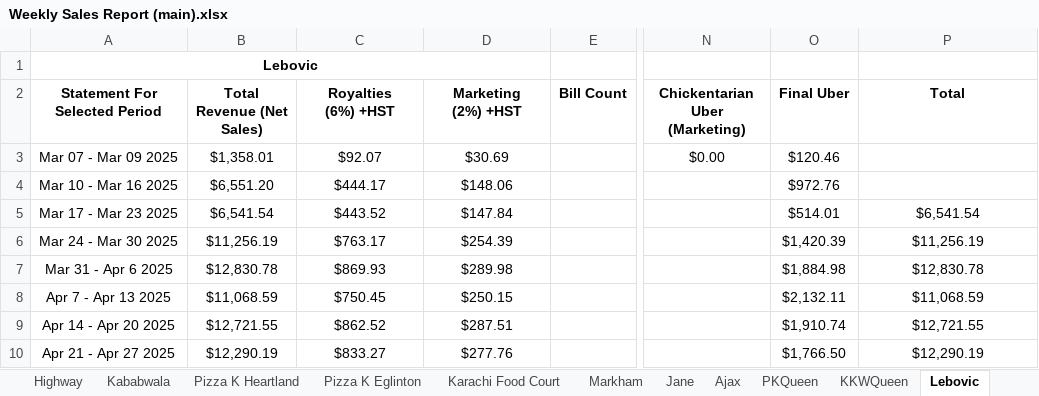
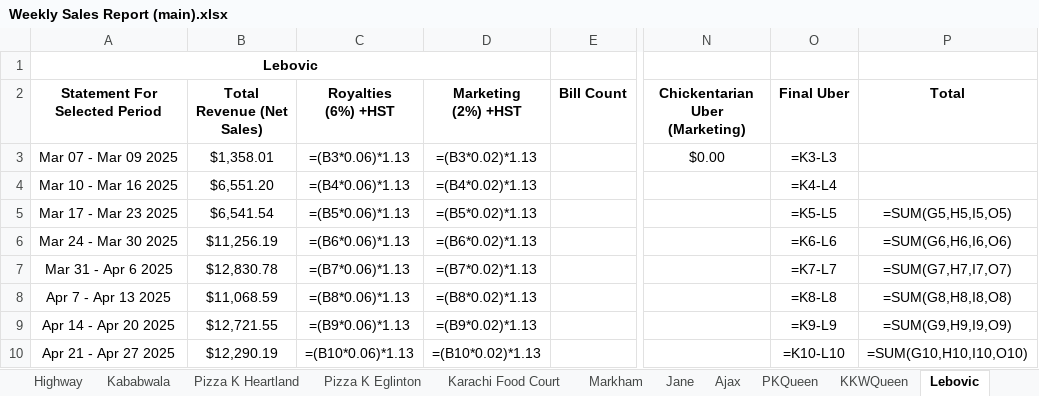
Before and after one commit to syed-ateeb-naveed/Restaurant-Automation, an Excel workbook: Weekly Reports/Weekly Sales Report (main).xlsx, sheet Lebovic, drawn as a sheet; only a part is shown, gaps mark what is left out; values as stored, in another font and other column widths than the file's, no borders; formulas without a stored value are shown as written; the diff covers the shown part only; the diff names each change by its address in the sheet, - before the commit and + after, or states it on an @@ line.

```diff
--- a/Weekly Reports/Weekly Sales Report (main).xlsx (sheet Lebovic)
+++ b/Weekly Reports/Weekly Sales Report (main).xlsx (sheet Lebovic)
-C3 (Royalties (6%) +HST): $92.07
+C3 (Royalties (6%) +HST): =(B3*0.06)*1.13
-D3 (Marketing (2%) +HST): $30.69
+D3 (Marketing (2%) +HST): =(B3*0.02)*1.13
-O3 (Final Uber): $120.46
+O3 (Final Uber): =K3-L3
-C4 (Royalties (6%) +HST): $444.17
+C4 (Royalties (6%) +HST): =(B4*0.06)*1.13
-D4 (Marketing (2%) +HST): $148.06
+D4 (Marketing (2%) +HST): =(B4*0.02)*1.13
-O4 (Final Uber): $972.76
+O4 (Final Uber): =K4-L4
-C5 (Royalties (6%) +HST): $443.52
+C5 (Royalties (6%) +HST): =(B5*0.06)*1.13
-D5 (Marketing (2%) +HST): $147.84
+D5 (Marketing (2%) +HST): =(B5*0.02)*1.13
-O5 (Final Uber): $514.01
+O5 (Final Uber): =K5-L5
-P5 (Total): $6,541.54
+P5 (Total): =SUM(G5,H5,I5,O5)
-C6 (Royalties (6%) +HST): $763.17
+C6 (Royalties (6%) +HST): =(B6*0.06)*1.13
-D6 (Marketing (2%) +HST): $254.39
+D6 (Marketing (2%) +HST): =(B6*0.02)*1.13
-O6 (Final Uber): $1,420.39
+O6 (Final Uber): =K6-L6
-P6 (Total): $11,256.19
+P6 (Total): =SUM(G6,H6,I6,O6)
-C7 (Royalties (6%) +HST): $869.93
+C7 (Royalties (6%) +HST): =(B7*0.06)*1.13
-D7 (Marketing (2%) +HST): $289.98
+D7 (Marketing (2%) +HST): =(B7*0.02)*1.13
-O7 (Final Uber): $1,884.98
+O7 (Final Uber): =K7-L7
-P7 (Total): $12,830.78
+P7 (Total): =SUM(G7,H7,I7,O7)
-C8 (Royalties (6%) +HST): $750.45
+C8 (Royalties (6%) +HST): =(B8*0.06)*1.13
-D8 (Marketing (2%) +HST): $250.15
+D8 (Marketing (2%) +HST): =(B8*0.02)*1.13
-O8 (Final Uber): $2,132.11
+O8 (Final Uber): =K8-L8
-P8 (Total): $11,068.59
+P8 (Total): =SUM(G8,H8,I8,O8)
-C9 (Royalties (6%) +HST): $862.52
+C9 (Royalties (6%) +HST): =(B9*0.06)*1.13
-D9 (Marketing (2%) +HST): $287.51
+D9 (Marketing (2%) +HST): =(B9*0.02)*1.13
-O9 (Final Uber): $1,910.74
+O9 (Final Uber): =K9-L9
-P9 (Total): $12,721.55
+P9 (Total): =SUM(G9,H9,I9,O9)
-C10 (Royalties (6%) +HST): $833.27
+C10 (Royalties (6%) +HST): =(B10*0.06)*1.13
-D10 (Marketing (2%) +HST): $277.76
+D10 (Marketing (2%) +HST): =(B10*0.02)*1.13
-O10 (Final Uber): $1,766.50
+O10 (Final Uber): =K10-L10
-P10 (Total): $12,290.19
+P10 (Total): =SUM(G10,H10,I10,O10)
```
Also changed, not shown: 5 added rows, 243 edited cells, cell formats and merged cells elsewhere in this sheet, sheet Jane, sheet PKQueen, sheet Ajax, sheet Markham, sheet KKWQueen, sheet Highway, 5 more sheets, 3 other files.
